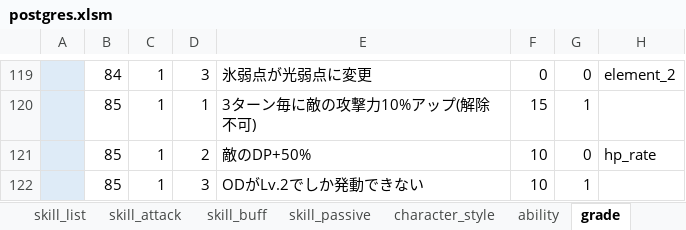
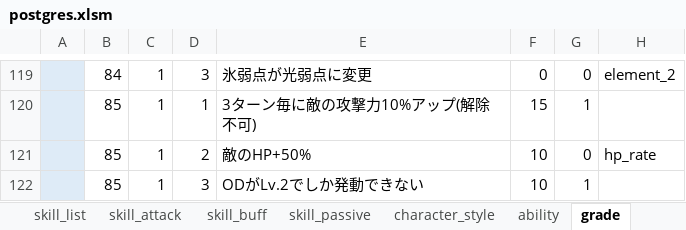
Before and after one commit to reliruleru00/hevburn, an Excel workbook: postgres.xlsm, sheet grade, drawn as a sheet; only a part is shown, gaps mark what is left out; values as stored, in another font and other column widths than the file's, no borders; charts and pictures not drawn; the diff names each change by its address in the sheet, - before the commit and + after, or states it on an @@ line.

```diff
--- a/postgres.xlsm (sheet grade)
+++ b/postgres.xlsm (sheet grade)
-E121: 敵のDP+50%
+E121: 敵のHP+50%
```
Also changed, not shown: 4 other files.
